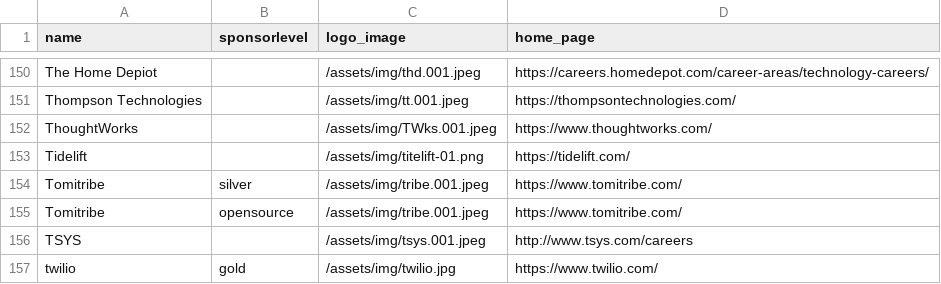
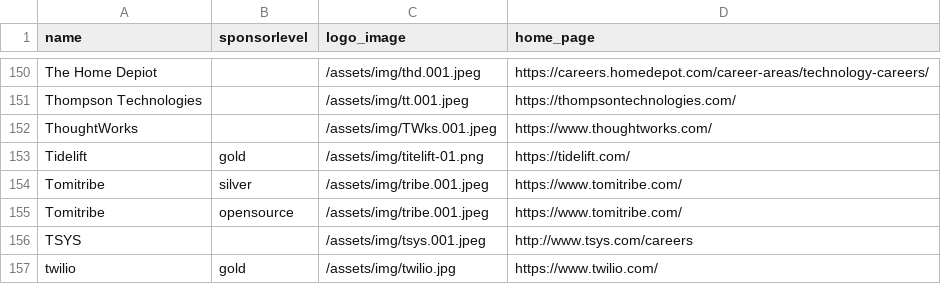
Before and after one commit to devnexus/devnexus-site, a CSV file: _data/sponsors.csv, drawn as a sheet; only a part is shown, gaps mark what is left out.

Commit message:
Updated '_data/sponsors.csv' via CloudCannon

```diff
--- a/_data/sponsors.csv
+++ b/_data/sponsors.csv
@@ -152,3 +152,3 @@ Thompson Technologies,,/assets/img/tt.001.jpeg,https://thompsontechnologies.com/
 ThoughtWorks,,/assets/img/TWks.001.jpeg,https://www.thoughtworks.com/
-Tidelift,,/assets/img/titelift-01.png,https://tidelift.com/
+Tidelift,gold,/assets/img/titelift-01.png,https://tidelift.com/
 Tomitribe,silver,/assets/img/tribe.001.jpeg,https://www.tomitribe.com/
```
